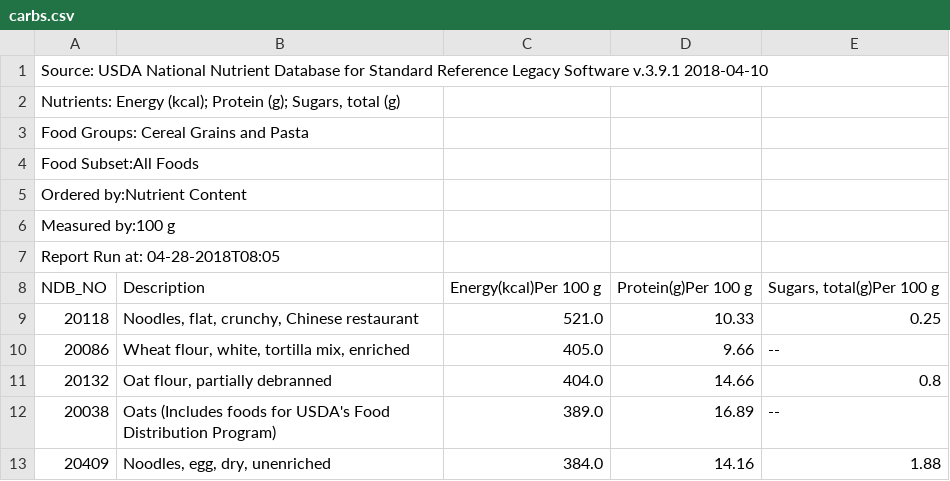
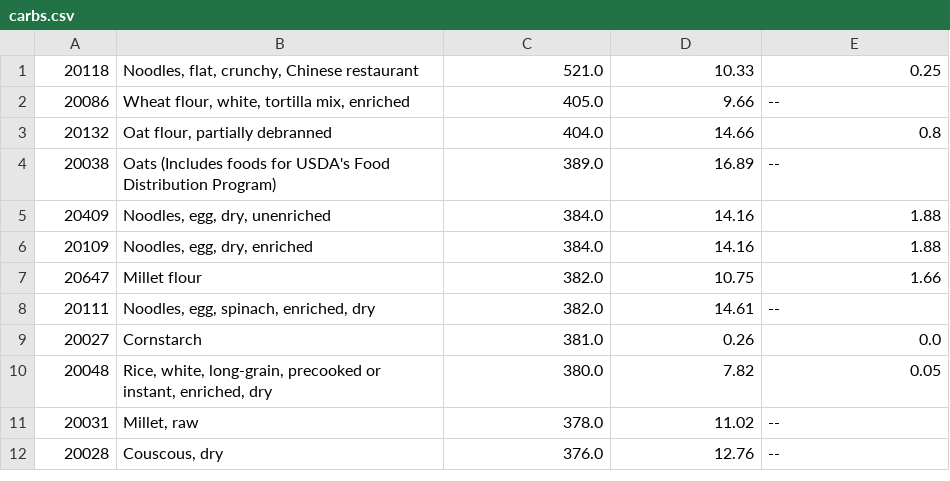
Before and after one commit to jmsbrcwll/random-meal, a CSV file: carbs.csv, drawn as a sheet; only a part is shown; the shorter side is filled out with more unchanged rows; the diff names each change by its address in the sheet, - before the commit and + after, or states it on an @@ line.

```diff
--- a/carbs.csv
+++ b/carbs.csv
-row 1: Source: USDA National Nutrient Database for Standard Reference Legacy Software v.3.9.1 2018-04-10
-row 2: Nutrients: Energy (kcal); Protein (g); Sugars, total (g)
-row 3: Food Groups: Cereal Grains and Pasta
-row 4: Food Subset:All Foods
-row 5: Ordered by:Nutrient Content
-row 6: Measured by:100 g
-row 7: Report Run at: 04-28-2018T08:05
-row 8: NDB_NO | Description | Energy(kcal)Per 100 g | Protein(g)Per 100 g | Sugars, total(g)Per 100 g
```
Also changed, not shown: beef.csv, veg.csv, 3 other files.
